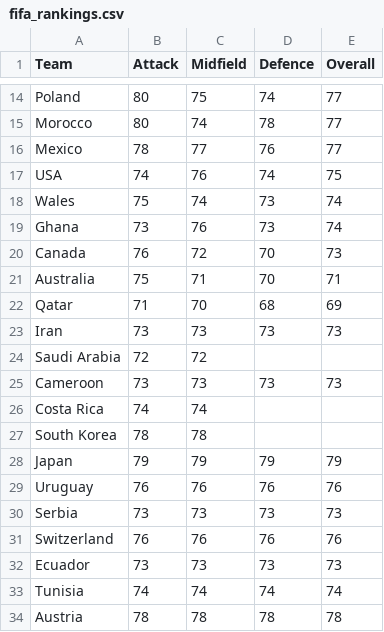
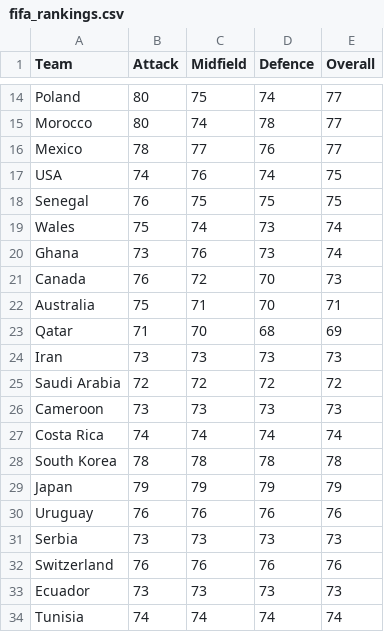
Before and after one commit to alan-turing-institute/FootballTournamentPrediction, a CSV file: data/fifa_rankings.csv, drawn as a sheet; only a part is shown, gaps mark what is left out; the shorter side is filled out with more unchanged rows.

```diff
--- a/data/fifa_rankings.csv
+++ b/data/fifa_rankings.csv
@@ -17,2 +17,3 @@ Mexico,78,77,76,77
 USA,74,76,74,75
+Senegal,76,75,75,75
 Wales,75,74,73,74
@@ -23,6 +24,6 @@ Qatar, 71,70,68,69
 Iran,73,73,73,73
-Saudi Arabia,72,72
+Saudi Arabia,72,72,72,72
 Cameroon,73,73,73,73
-Costa Rica,74,74
-South Korea,78,78
+Costa Rica,74,74,74,74
+South Korea,78,78,78,78
 Japan,79,79,79,79
```
Also changed, not shown: 1 other file.
